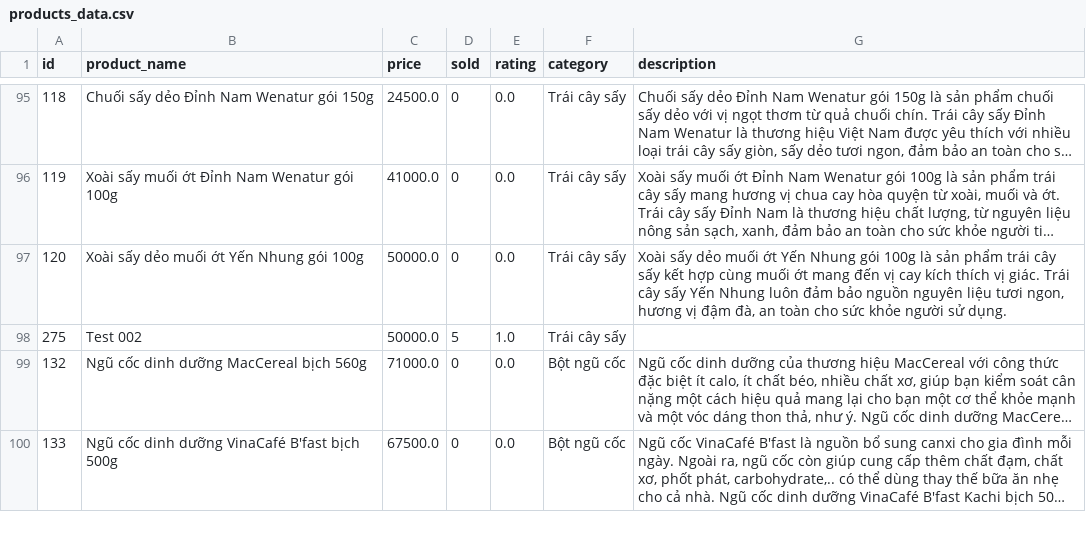
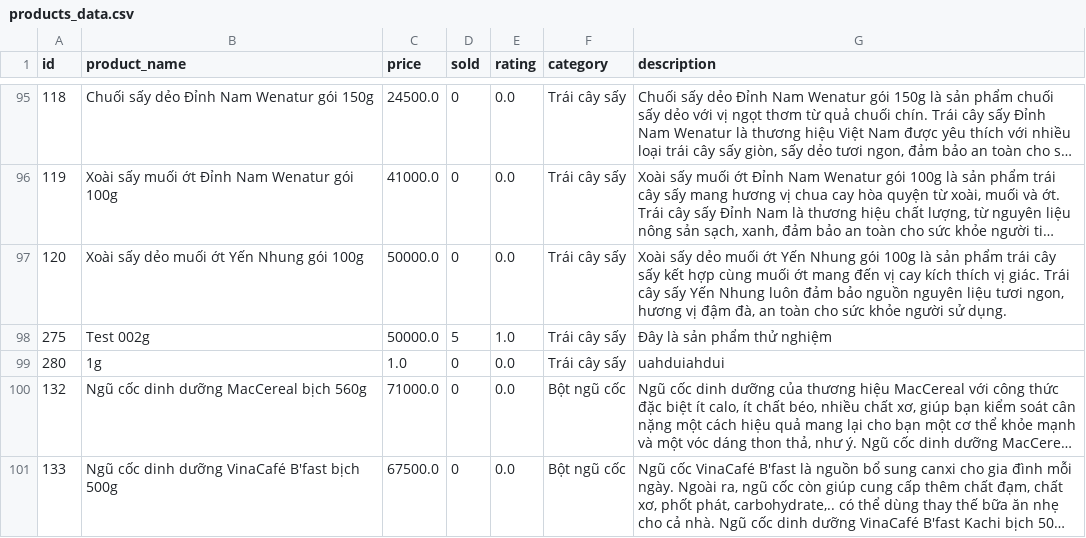
Before and after one commit to hungp03/grocery-store2, a CSV file: model/products_data.csv, drawn as a sheet; only a part is shown, gaps mark what is left out; long unchanged cells end in …; the diff names each change by its address in the sheet, - before the commit and + after, or states it on an @@ line.

```diff
--- a/model/products_data.csv
+++ b/model/products_data.csv
-B98 (product_name): Test 002
+B98 (product_name): Test 002g
-G98 (description): (empty)
+G98 (description): Đây là sản phẩm thử nghiệm
+row 99: 280 | 1g | 1.0 | 0 | 0.0 | Trái cây sấy | uahduiahdui
```
Also changed, not shown: 4 other files.
